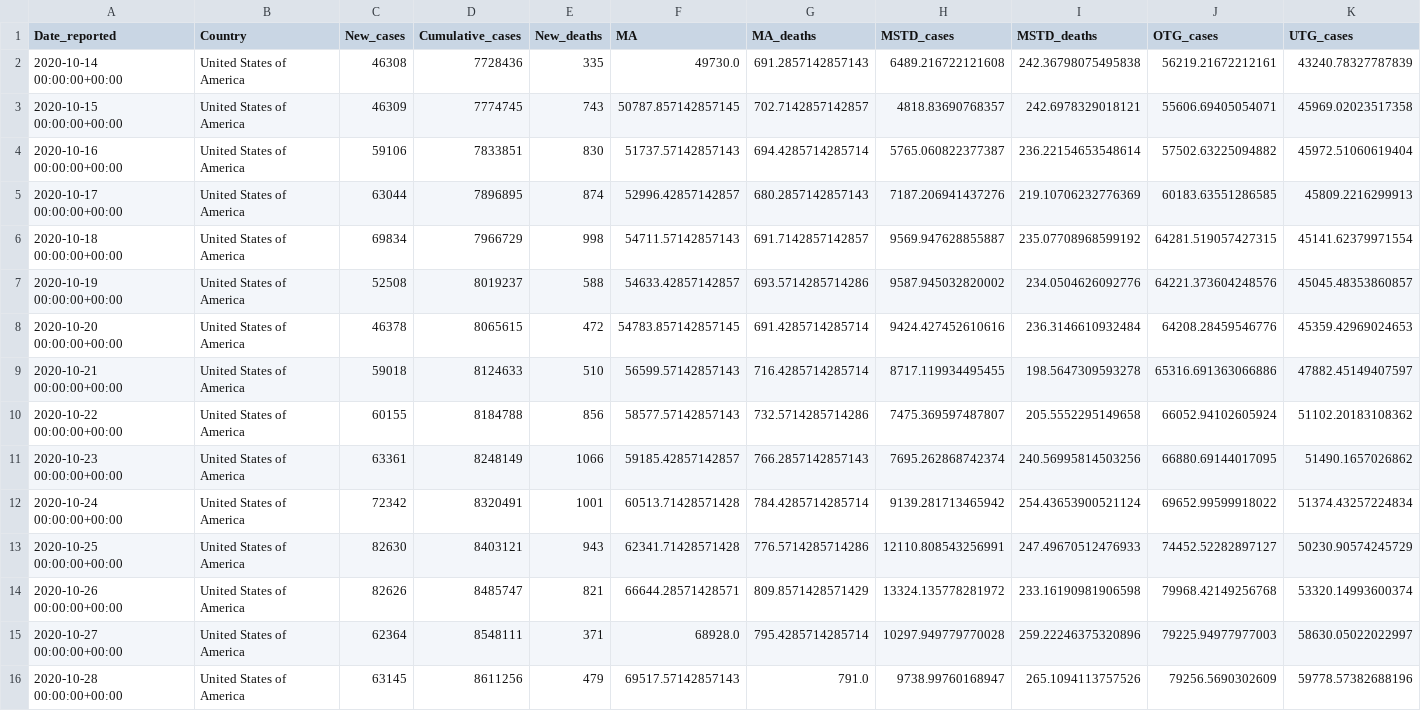
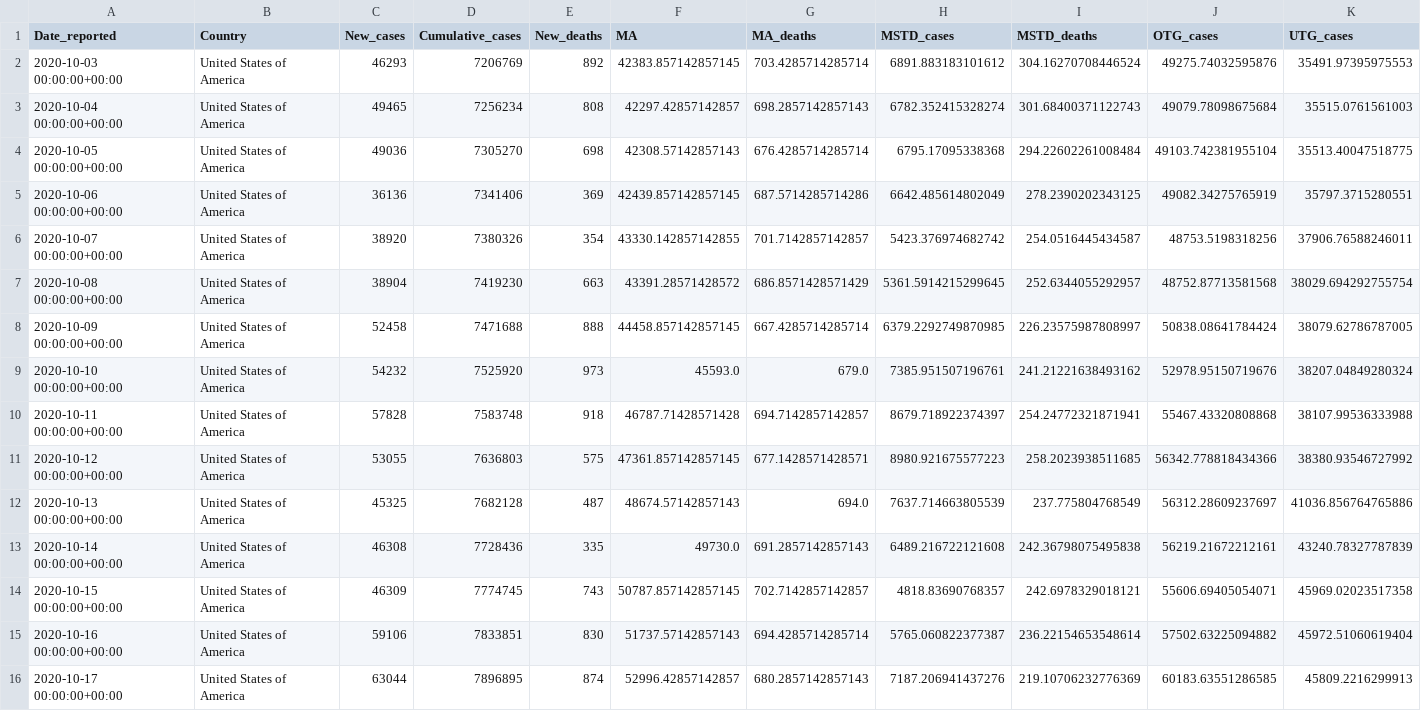
Before and after one commit to GarunWindtotem/Auswertung_Covid_19, a CSV file: output/Dataframes/usa.csv, drawn as a sheet; only a part is shown; the shorter side is filled out with more unchanged rows; rows hold the shown columns only; the diff names each change by its address in the sheet, - before the commit and + after, or states it on an @@ line.

```diff
--- a/output/Dataframes/usa.csv
+++ b/output/Dataframes/usa.csv
+row 2: 2020-10-03 00:00:00+00:00 | United States of America | 46293 | 7206769 | 892 | 42383.857142857145 | 703.4285714285714 | 6891.883183101612 | 304.16270708446524 | 49275.74032595876 | 35491.97395975553
+row 3: 2020-10-04 00:00:00+00:00 | United States of America | 49465 | 7256234 | 808 | 42297.42857142857 | 698.2857142857143 | 6782.352415328274 | 301.68400371122743 | 49079.78098675684 | 35515.0761561003
+row 4: 2020-10-05 00:00:00+00:00 | United States of America | 49036 | 7305270 | 698 | 42308.57142857143 | 676.4285714285714 | 6795.17095338368 | 294.22602261008484 | 49103.742381955104 | 35513.40047518775
+row 5: 2020-10-06 00:00:00+00:00 | United States of America | 36136 | 7341406 | 369 | 42439.857142857145 | 687.5714285714286 | 6642.485614802049 | 278.2390202343125 | 49082.34275765919 | 35797.3715280551
+row 6: 2020-10-07 00:00:00+00:00 | United States of America | 38920 | 7380326 | 354 | 43330.142857142855 | 701.7142857142857 | 5423.376974682742 | 254.0516445434587 | 48753.5198318256 | 37906.76588246011
+row 7: 2020-10-08 00:00:00+00:00 | United States of America | 38904 | 7419230 | 663 | 43391.28571428572 | 686.8571428571429 | 5361.5914215299645 | 252.6344055292957 | 48752.87713581568 | 38029.694292755754
+row 8: 2020-10-09 00:00:00+00:00 | United States of America | 52458 | 7471688 | 888 | 44458.857142857145 | 667.4285714285714 | 6379.2292749870985 | 226.23575987808997 | 50838.08641784424 | 38079.62786787005
+row 9: 2020-10-10 00:00:00+00:00 | United States of America | 54232 | 7525920 | 973 | 45593.0 | 679.0 | 7385.951507196761 | 241.21221638493162 | 52978.95150719676 | 38207.04849280324
+row 10: 2020-10-11 00:00:00+00:00 | United States of America | 57828 | 7583748 | 918 | 46787.71428571428 | 694.7142857142857 | 8679.718922374397 | 254.24772321871941 | 55467.43320808868 | 38107.99536333988
+row 11: 2020-10-12 00:00:00+00:00 | United States of America | 53055 | 7636803 | 575 | 47361.857142857145 | 677.1428571428571 | 8980.921675577223 | 258.2023938511685 | 56342.778818434366 | 38380.93546727992
+row 12: 2020-10-13 00:00:00+00:00 | United States of America | 45325 | 7682128 | 487 | 48674.57142857143 | 694.0 | 7637.714663805539 | 237.775804768549 | 56312.28609237697 | 41036.856764765886
```
Also changed, not shown: output/Dataframes/ch.csv, output/Dataframes/es.csv, 30 other files.
